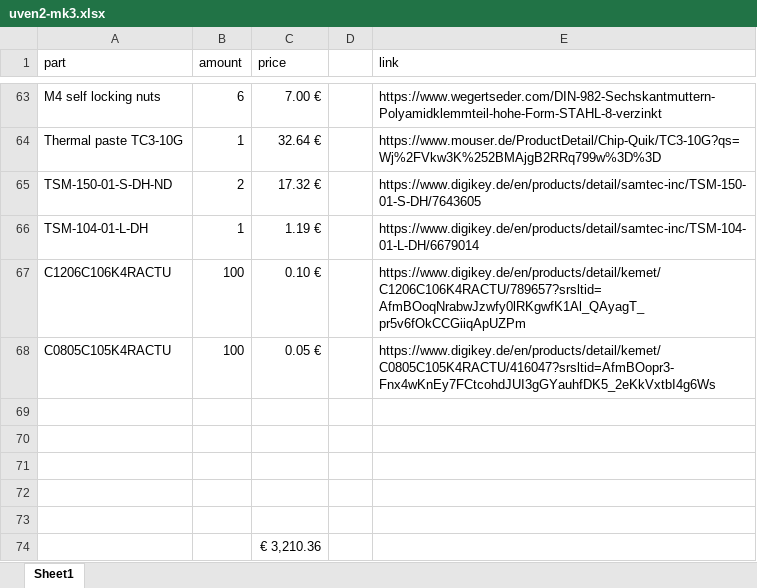
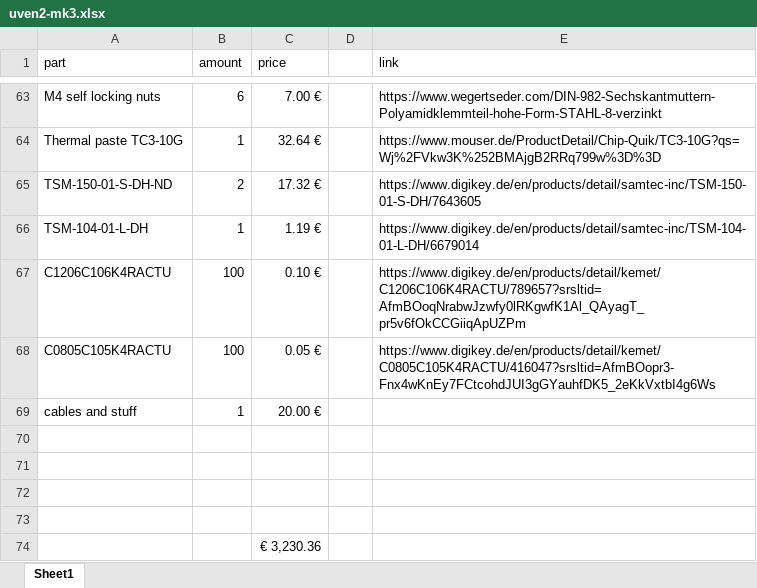
Before and after one commit to letrend/UVen, an Excel workbook: hardware/uven2-mk3.xlsx, sheet Sheet1, drawn as a sheet; only a part is shown, gaps mark what is left out; values as stored, in another font and other column widths than the file's, no borders; removed rows and columns are numbered as before the commit, all else as after; the diff names each change by its address in the sheet, - before the commit and + after, or states it on an @@ line.

Commit message:
dif

```diff
--- a/hardware/uven2-mk3.xlsx (sheet Sheet1)
+++ b/hardware/uven2-mk3.xlsx (sheet Sheet1)
+row 69: cables and stuff | 1 | 20.00 €
-row 73: (empty)
-C74 (price): € 3,210.36
+C74 (price): € 3,230.36
```
